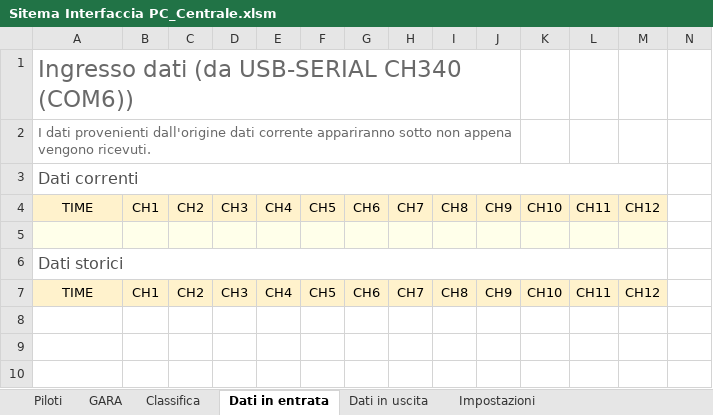
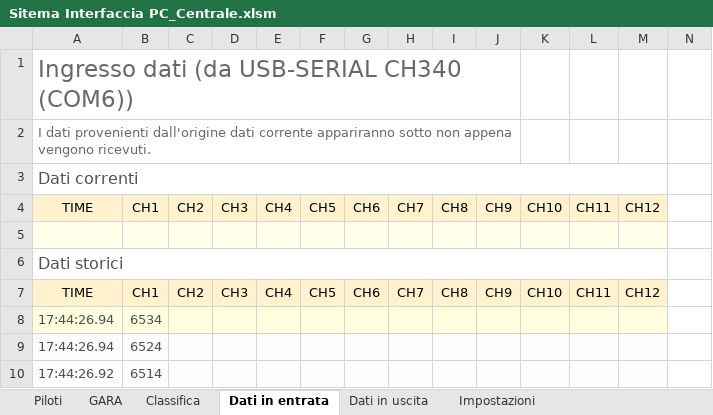
Before and after one commit to giachy96/Sistema_Pylon, an Excel workbook: Interfaccia Gara PC/Sistema Interfaccia 26_05/Sitema Interfaccia PC_Centrale.xlsm, sheet Dati in entrata, drawn as a sheet; only a part is shown; values as stored, in another font and other column widths than the file's, no borders; charts and pictures and table styles not drawn; rows hold the shown columns only; the diff names each change by its address in the sheet, - before the commit and + after, or states it on an @@ line.

```diff
--- a/Interfaccia Gara PC/Sistema Interfaccia 26_05/Sitema Interfaccia PC_Centrale.xlsm (sheet Dati in entrata)
+++ b/Interfaccia Gara PC/Sistema Interfaccia 26_05/Sitema Interfaccia PC_Centrale.xlsm (sheet Dati in entrata)
+row 8: 17:44:26.94 | 6534
+row 9: 17:44:26.94 | 6524
+row 10: 17:44:26.92 | 6514
```
Also changed, not shown: sheet GARA, sheet Classifica, sheet Piloti, sheet Impostazioni, sheet Dati in uscita, charts or pictures, Interfaccia Gara PC/Sistema Interfaccia 26_05/Ordine_Volo.xlsx, 5 other files.
